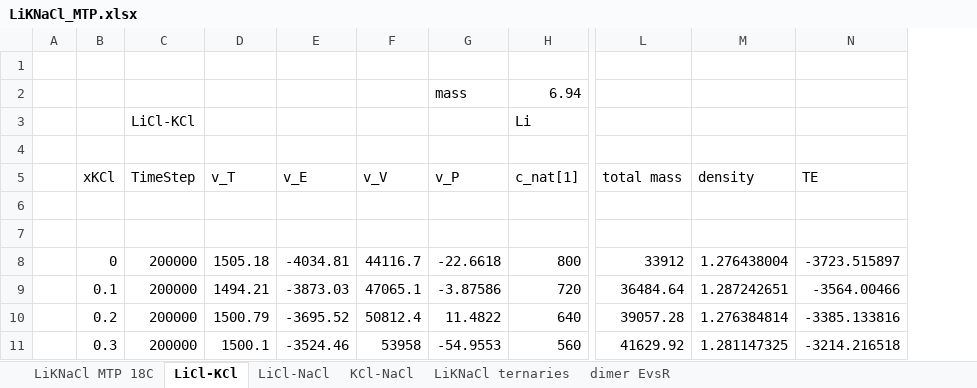
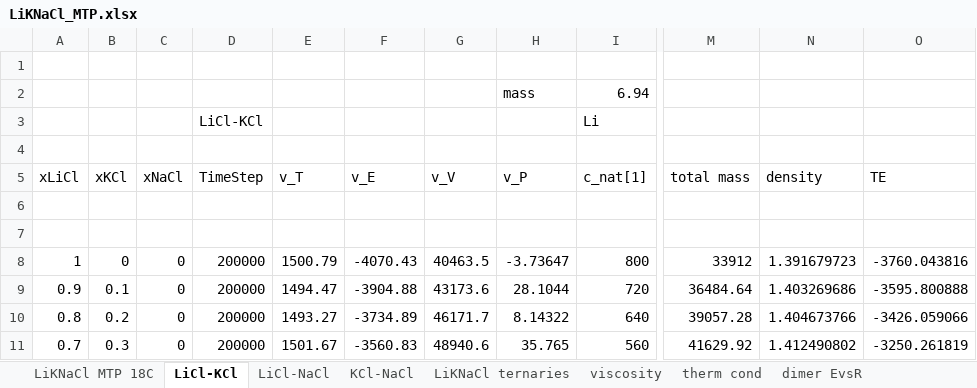
Before and after one commit to benbeeler/spreadsheets, an Excel workbook: SALT/LiKNaCl_MTP.xlsx, sheet LiCl-KCl, drawn as a sheet; only a part is shown, gaps mark what is left out; values as stored, in another font and other column widths than the file's, no borders; charts and pictures not drawn; removed rows and columns are numbered as before the commit, all else as after; the diff covers the shown part only; the diff names each change by its address in the sheet, - before the commit and + after, or states it on an @@ line.

```diff
--- a/SALT/LiKNaCl_MTP.xlsx (sheet LiCl-KCl)
+++ b/SALT/LiKNaCl_MTP.xlsx (sheet LiCl-KCl)
+sheet tab: viscosity
+sheet tab: therm cond
-column A, empty
+column A (xLiCl), rows 8-11: 1 | 0.9 | 0.8 | 0.7
+column C (xNaCl), rows 8-11: all 0
-E8 (v_T): 1505.18
+E8 (v_T): 1500.79
-F8 (v_E): -4034.81
+F8 (v_E): -4070.43
-G8 (v_V): 44116.7
+G8 (v_V): 40463.5
-H8 (v_P): -22.6618
+H8 (v_P): -3.73647
-N8 (density): 1.276438004
+N8 (density): 1.391679723
-O8 (TE): -3723.515897
+O8 (TE): -3760.043816
-E9 (v_T): 1494.21
+E9 (v_T): 1494.47
-F9 (v_E): -3873.03
+F9 (v_E): -3904.88
-G9 (v_V): 47065.1
+G9 (v_V): 43173.6
-H9 (v_P): -3.87586
+H9 (v_P): 28.1044
-N9 (density): 1.287242651
+N9 (density): 1.403269686
-O9 (TE): -3564.00466
+O9 (TE): -3595.800888
-E10 (v_T): 1500.79
+E10 (v_T): 1493.27
-F10 (v_E): -3695.52
+F10 (v_E): -3734.89
-G10 (v_V): 50812.4
+G10 (v_V): 46171.7
-H10 (v_P): 11.4822
+H10 (v_P): 8.14322
-N10 (density): 1.276384814
+N10 (density): 1.404673766
-O10 (TE): -3385.133816
+O10 (TE): -3426.059066
-E11 (v_T): 1500.1
+E11 (v_T): 1501.67
-F11 (v_E): -3524.46
+F11 (v_E): -3560.83
-G11 (v_V): 53958
+G11 (v_V): 48940.6
-H11 (v_P): -54.9553
+H11 (v_P): 35.765
-N11 (density): 1.281147325
+N11 (density): 1.412490802
-O11 (TE): -3214.216518
+O11 (TE): -3250.261819
```
Also changed, not shown: 41 edited cells elsewhere in this sheet, sheet LiCl-NaCl, sheet KCl-NaCl, formulas that keep their value, charts or pictures, SALT/nacl_transport.xlsx, 2 other files.
